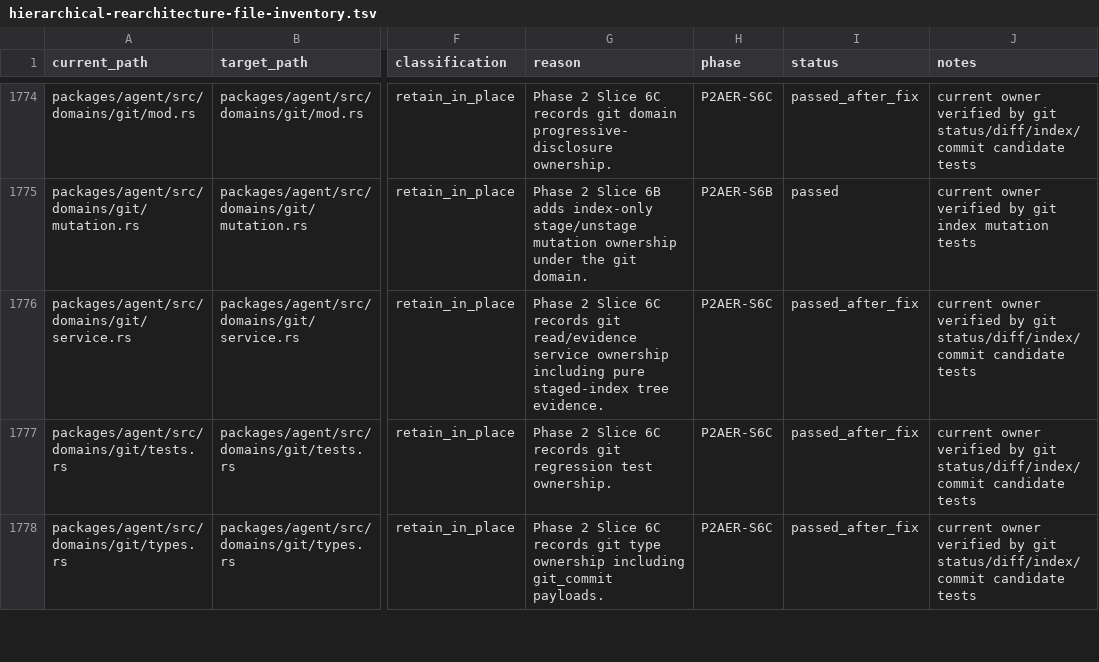
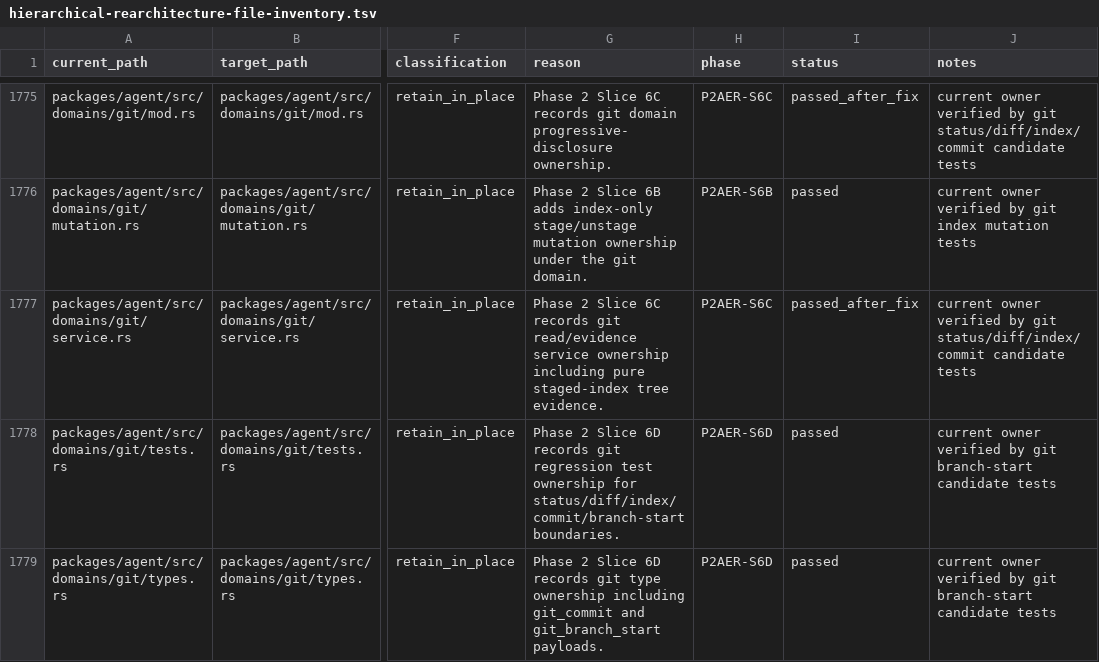
Before and after one commit to mhismail3/tron, a TSV file: packages/agent/docs/hierarchical-rearchitecture-file-inventory.tsv, drawn as a sheet; only a part is shown, gaps mark what is left out; addresses are those after the commit; the diff covers the shown part only; the diff names each change by its address in the sheet, - before the commit and + after, or states it on an @@ line.

```diff
--- a/packages/agent/docs/hierarchical-rearchitecture-file-inventory.tsv
+++ b/packages/agent/docs/hierarchical-rearchitecture-file-inventory.tsv
-G1778 (reason): …2 Slice 6C records git regression test ownership.
+G1778 (reason): …2 Slice 6D records git regression test ownership for status/diff/index/commit/branch-start boundaries.
-H1778:H1779 (phase): P2AER-S6C
+H1778:H1779 (phase): P2AER-S6D
-I1778:I1779 (status): passed_after_fix
+I1778:I1779 (status): passed
-J1778:J1779 (notes): …by git status/diff/index/commit candidate tests
+J1778:J1779 (notes): …by git branch-start candidate tests
-G1779 (reason): …2 Slice 6C records git type ownership including git_commit payloads.
+G1779 (reason): …2 Slice 6D records git type ownership including git_commit and git_branch_start payloads.
```
Also changed, not shown: 1 added row and 6 edited cells elsewhere in this file, packages/agent/docs/baseline-pre-restoration-closure-inventory.tsv, packages/agent/docs/primitive-code-cleanup-file-inventory.tsv, 32 other files.
